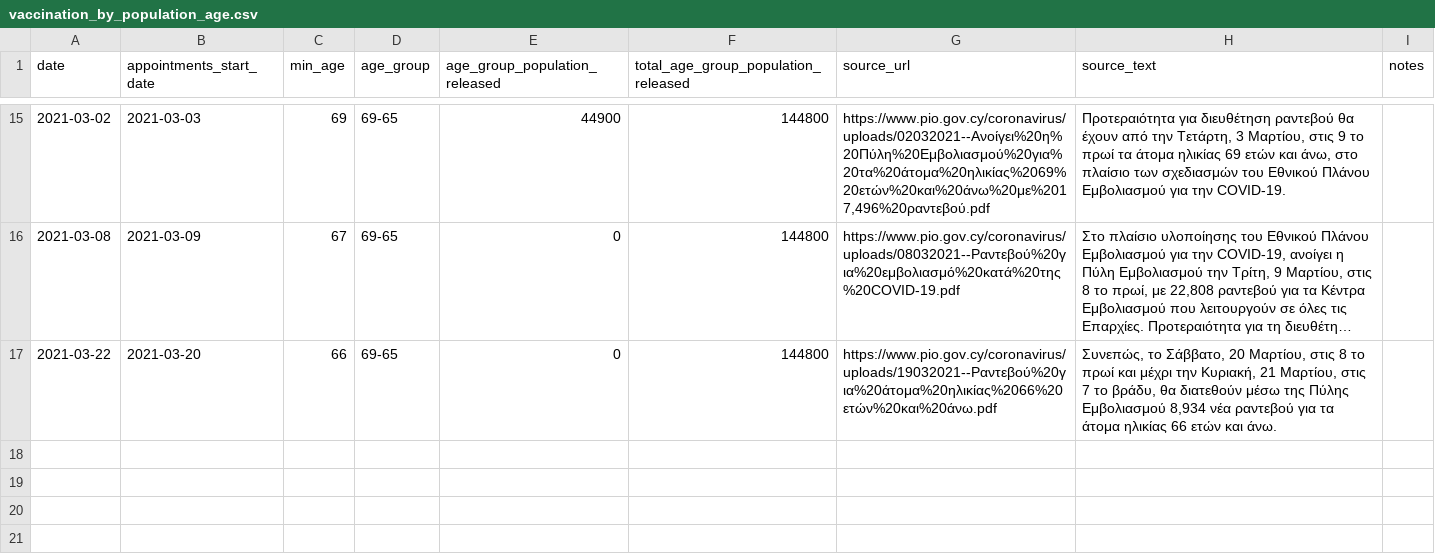
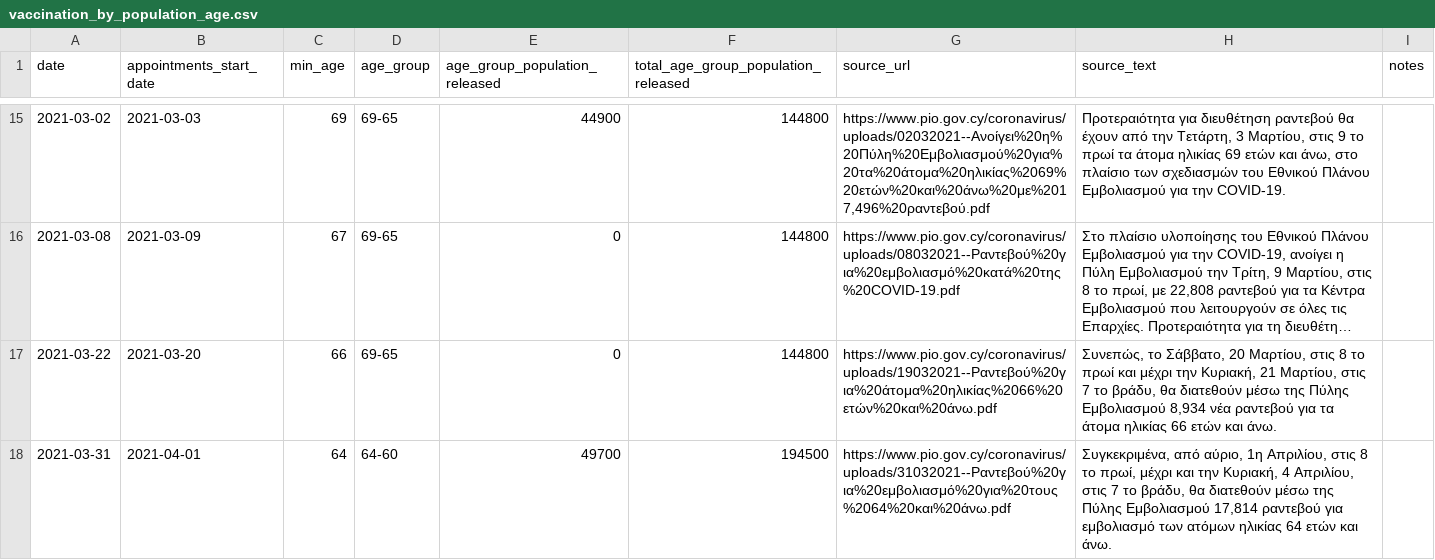
Before and after one commit to mpanteli/covid19-vaccinations-cyprus, a CSV file: data/vaccination_by_population_age.csv, drawn as a sheet; only a part is shown, gaps mark what is left out; long unchanged cells end in …; the diff names each change by its address in the sheet, - before the commit and + after, or states it on an @@ line.

```diff
--- a/data/vaccination_by_population_age.csv
+++ b/data/vaccination_by_population_age.csv
+row 18: 2021-03-31 | 2021-04-01 | 64 | 64-60 | 49700 | 194500 | https://www.pio.gov.cy/coronavirus/uploads/31032021--Ραντεβού%20για%20εμβολιασμό%20για%20τους%2064%20και%20άνω.pdf | Συγκεκριμένα, από αύριο, 1η Απριλίου, στις 8 το πρωί, μέχρι και την Κυριακή, 4 Απριλίου, στις 7 το βράδυ, θα διατεθούν μέσω της Πύλης Εμβολιασμού 17,814 ραντεβού για εμβολιασμό των ατόμων ηλικίας 64 ετών και άνω.
```
Also changed, not shown: data/Cyprus.csv, data/vaccination_capacity.csv, 2 other files.
